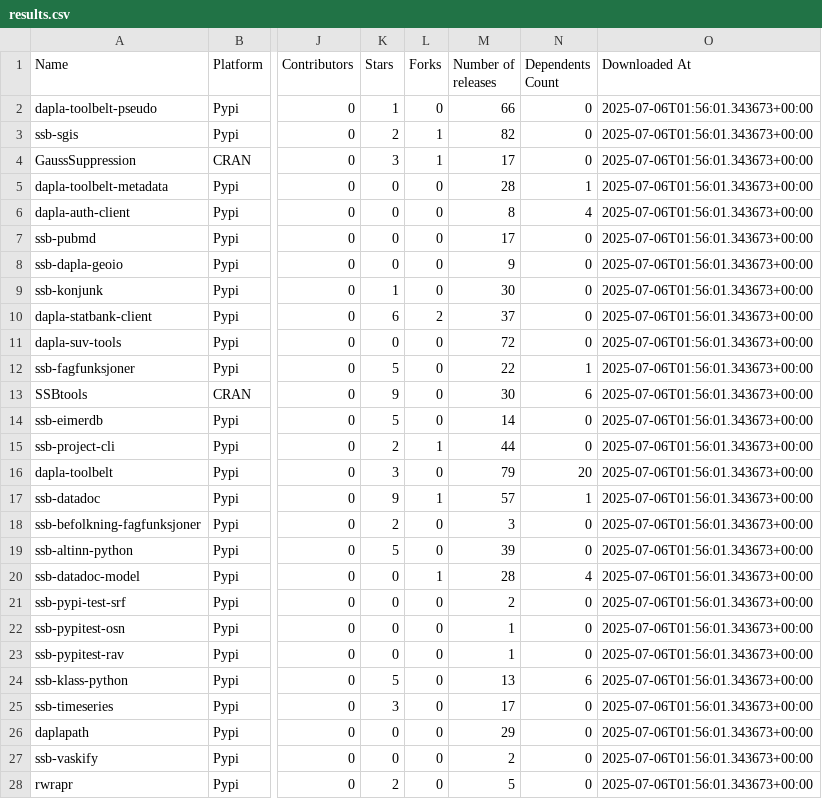
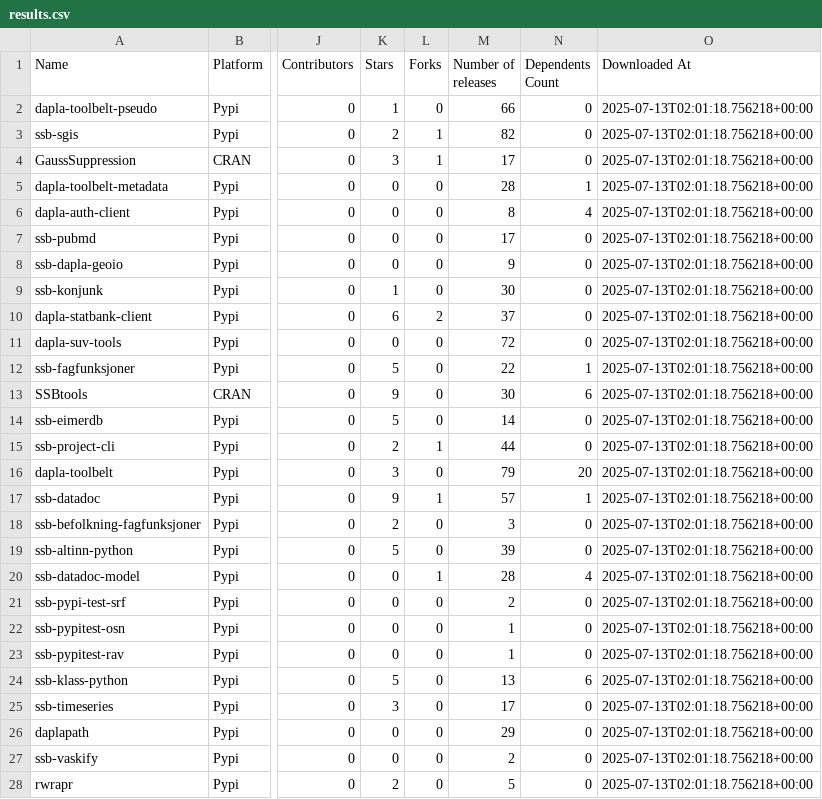
Before and after one commit to trygu/ssb-pypi-statistics, a CSV file: results.csv, drawn as a sheet; only a part is shown, gaps mark what is left out; the diff covers the shown part only; the diff names each change by its address in the sheet, - before the commit and + after, or states it on an @@ line.

```diff
--- a/results.csv
+++ b/results.csv
-O2:O28 (Downloaded At): 2025-07-06T01:56:01.343673+00:00
+O2:O28 (Downloaded At): 2025-07-13T02:01:18.756218+00:00
```
Also changed, not shown: 35 edited cells elsewhere in this file, 1 other file.
